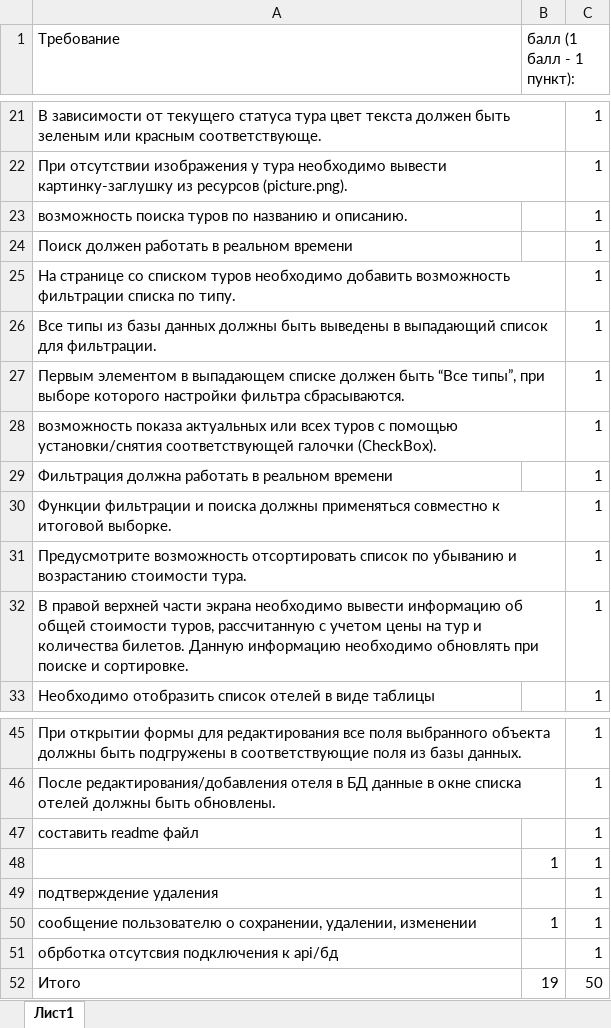
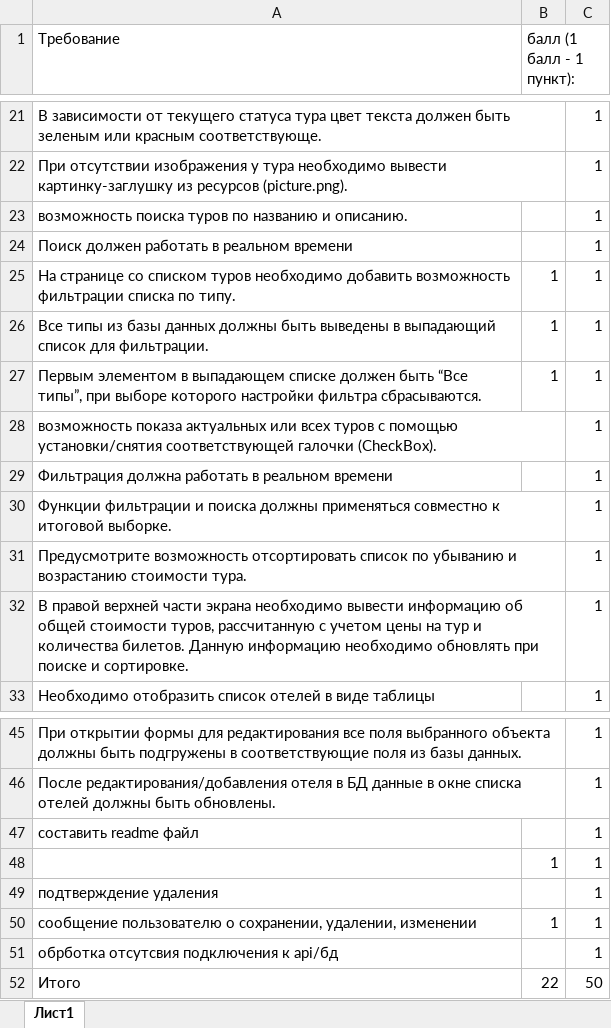
Before and after one commit to RangPinck/work_12, an Excel workbook: tasks.xlsx, sheet Лист1, drawn as a sheet; only a part is shown, gaps mark what is left out; values as stored, in another font and other column widths than the file's, no borders; the diff names each change by its address in the sheet, - before the commit and + after, or states it on an @@ line.

```diff
--- a/tasks.xlsx (sheet Лист1)
+++ b/tasks.xlsx (sheet Лист1)
-B25:B27 (балл (1 балл - 1 пункт):): (empty)
+B25:B27 (балл (1 балл - 1 пункт):): 1
-B52 (балл (1 балл - 1 пункт):): 19
+B52 (балл (1 балл - 1 пункт):): 22
```
Also changed, not shown: 4 other files.
